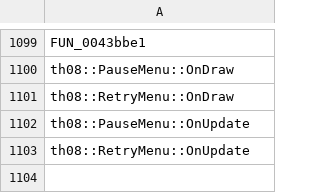
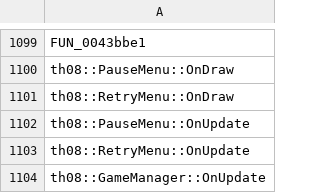
Before and after one commit to koishikois259/th08-multi, a CSV file: config/implemented.csv, drawn as a sheet; only a part is shown, gaps mark what is left out.

```diff
--- a/config/implemented.csv
+++ b/config/implemented.csv
@@ -1103 +1103,2 @@ th08::PauseMenu::OnUpdate
 th08::RetryMenu::OnUpdate
+th08::GameManager::OnUpdate
```
Also changed, not shown: config/mapping.csv, config/matches.csv, 4 other files.
